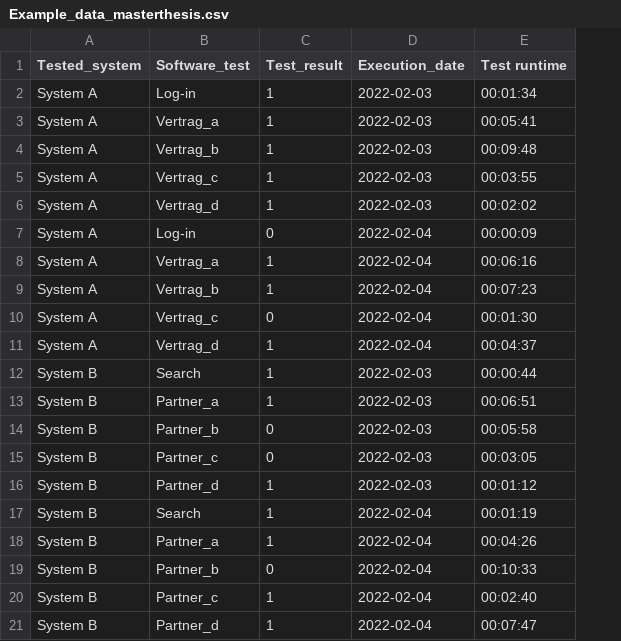
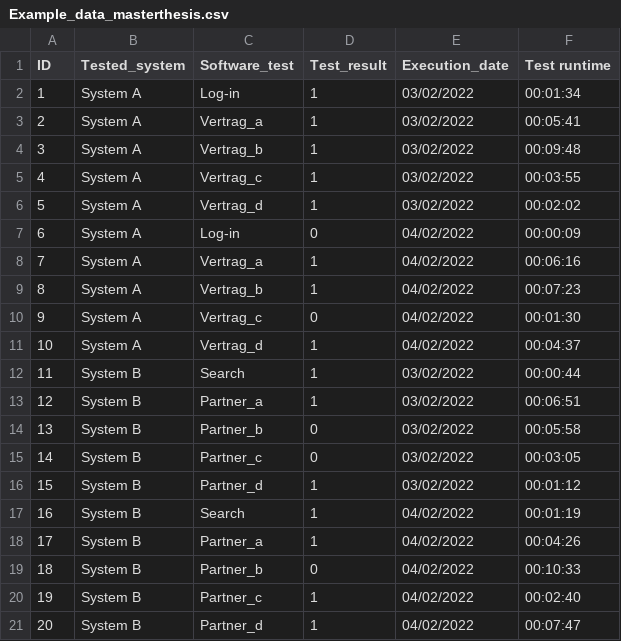
Before and after one commit to Nikki-gea/software_test_visualization, a CSV file: Example_data_masterthesis.csv, drawn as a sheet; addresses are those after the commit; the diff names each change by its address in the sheet, - before the commit and + after, or states it on an @@ line.

Commit message:
Pie chart and table done

```diff
--- a/Example_data_masterthesis.csv
+++ b/Example_data_masterthesis.csv
+column A (ID), rows 2-21: 1 | 2 | 3 | 4 | 5 | 6 | 7 | 8 | 9 | 10 | 11 | 12 | 13 | 14 | 15 | 16 | 17 | 18 | 19 | 20
-E2:E6 (Execution_date): 2022-02-03
+E2:E6 (Execution_date): 03/02/2022
-E7:E11 (Execution_date): 2022-02-04
+E7:E11 (Execution_date): 04/02/2022
-E12:E16 (Execution_date): 2022-02-03
+E12:E16 (Execution_date): 03/02/2022
-E17:E21 (Execution_date): 2022-02-04
+E17:E21 (Execution_date): 04/02/2022
```
Also changed, not shown: 1 other file.
